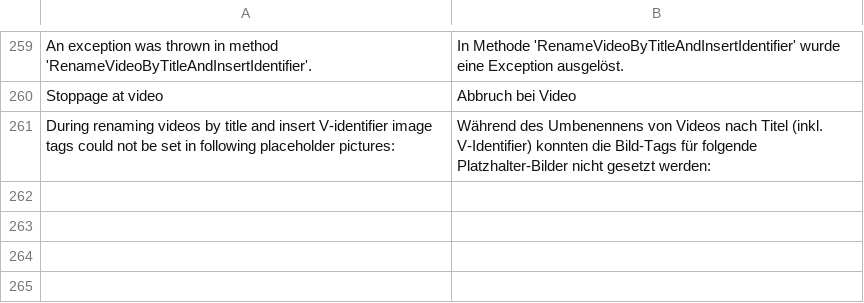
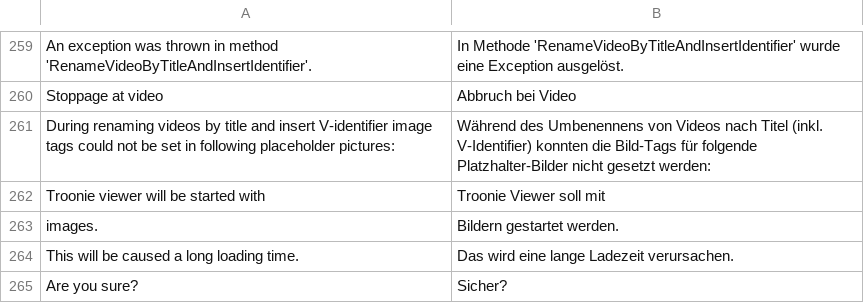
Before and after one commit to troonie/troonie, a CSV file: Troonie_Lib/languages.csv, drawn as a sheet; only a part is shown, gaps mark what is left out; the diff names each change by its address in the sheet, - before the commit and + after, or states it on an @@ line.

Commit message:
[ViewrWidget crtitical bugfix] - Bugfixing critical bug by passing several imges in ViewerWidget causes out-of-memory at windows os.

```diff
--- a/Troonie_Lib/languages.csv
+++ b/Troonie_Lib/languages.csv
+row 262: Troonie viewer will be started with | Troonie Viewer soll mit
+row 263: images. | Bildern gestartet werden.
+row 264: This will be caused a long loading time. | Das wird eine lange Ladezeit verursachen.
+row 265: Are you sure? | Sicher?
```
Also changed, not shown: 3 other files.
